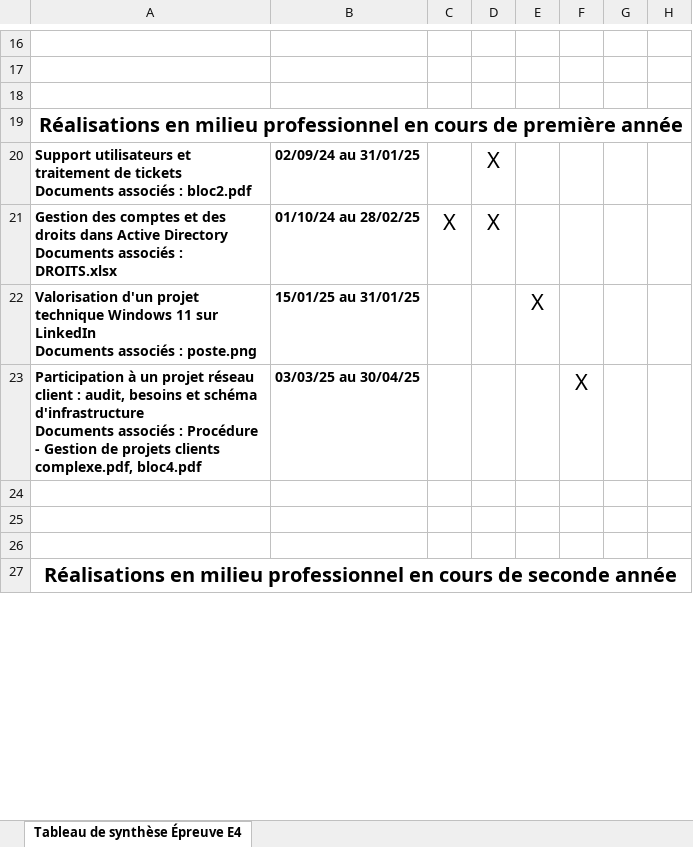
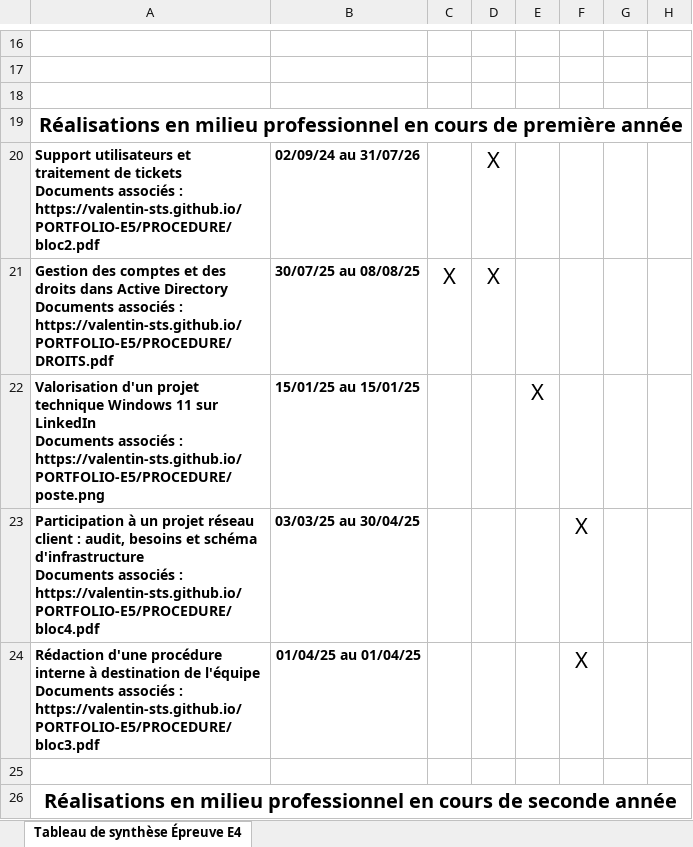
Before and after one commit to Valentin-sts/PORTFOLIO-E5, an Excel workbook: PROCEDURE/03-tableau-de-synthese-E5.xlsx, sheet Tableau de synthèse Épreuve E4, drawn as a sheet; only a part is shown, gaps mark what is left out; values as stored, in another font and other column widths than the file's, no borders; charts and pictures not drawn; removed rows and columns are numbered as before the commit, all else as after; ↵ is a line break in a cell; the diff covers the shown part only; the diff names each change by its address in the sheet, - before the commit and + after, or states it on an @@ line.

```diff
--- a/PROCEDURE/03-tableau-de-synthese-E5.xlsx (sheet Tableau de synthèse Épreuve E4)
+++ b/PROCEDURE/03-tableau-de-synthese-E5.xlsx (sheet Tableau de synthèse Épreuve E4)
-A20: …associés : bloc2.pdf
+A20: …associés : https://valentin-sts.github.io/PORTFOLIO-E5/PROCEDURE/bloc2.pdf
-B20: 02/09/24 au 31/01/25
+B20: 02/09/24 au 31/07/26
-A21: …associés : DROITS.xlsx
+A21: …associés : https://valentin-sts.github.io/PORTFOLIO-E5/PROCEDURE/DROITS.pdf
-B21: 01/10/24 au 28/02/25
+B21: 30/07/25 au 08/08/25
-A22: …associés : poste.png
+A22: …associés : https://valentin-sts.github.io/PORTFOLIO-E5/PROCEDURE/poste.png
-B22: 15/01/25 au 31/01/25
+B22: 15/01/25 au 15/01/25
-A23: …associés : Procédure - Gestion de projets clients complexe.pdf, bloc4.pdf
+A23: …associés : https://valentin-sts.github.io/PORTFOLIO-E5/PROCEDURE/bloc4.pdf
-row 24: (empty)
+row 24: Rédaction d'une procédure interne à destination de l'équipe ↵ Documents associés : https://valentin-sts.github.io/PORTFOLIO-E5/PROCEDURE/bloc3.pdf | 01/04/25 au 01/04/25 |  |  |  | X
-row 25: (empty)
```
Also changed, not shown: 1 added row and 15 edited cells elsewhere in this sheet, charts or pictures, 5 other files.
